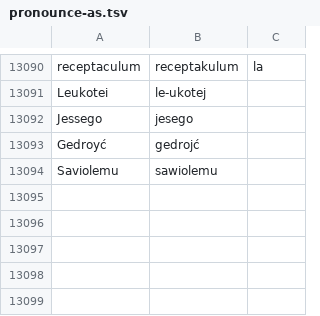
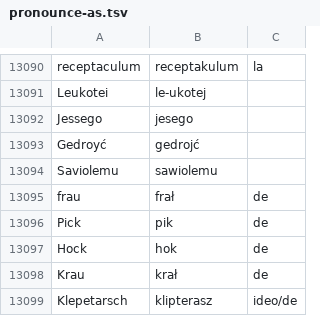
Before and after one commit to jimregan/wolnelektury-speech-corpus, a TSV file: pron-data/pronounce-as.tsv, drawn as a sheet; only a part is shown, gaps mark what is left out; the diff names each change by its address in the sheet, - before the commit and + after, or states it on an @@ line.

```diff
--- a/pron-data/pronounce-as.tsv
+++ b/pron-data/pronounce-as.tsv
+row 13095: frau | frał | de
+row 13096: Pick | pik | de
+row 13097: Hock | hok | de
+row 13098: Krau | krał | de
+row 13099: Klepetarsch | klipterasz | ideo/de
```
Also changed, not shown: specific-norms.tsv.
